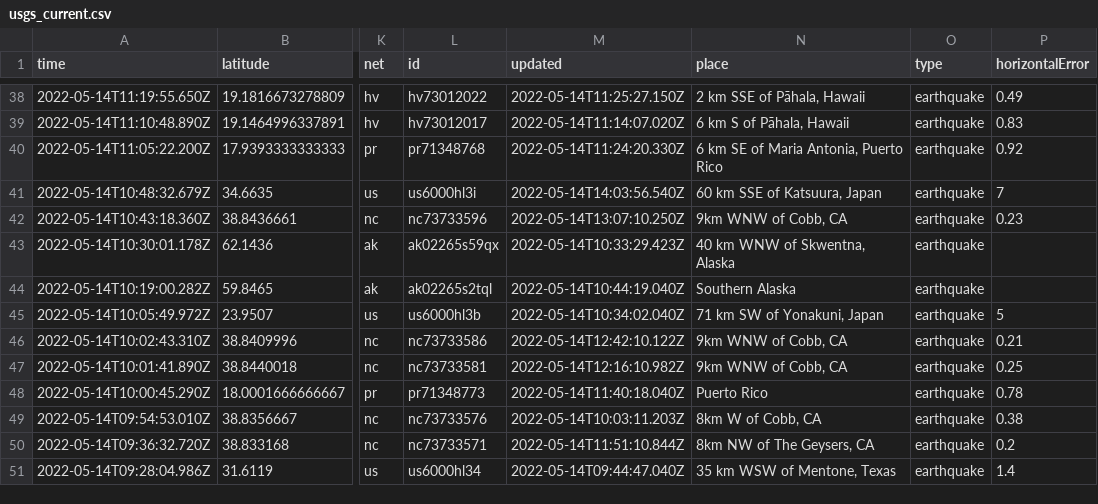
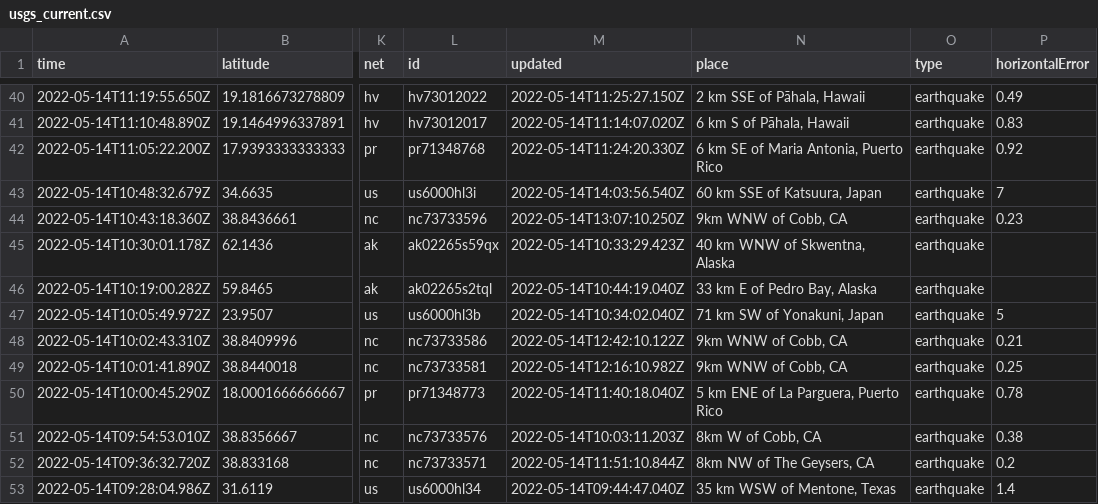
Before and after one commit to kmaepetrin/nicar22-github-actions, a CSV file: usgs_current.csv, drawn as a sheet; only a part is shown, gaps mark what is left out; addresses are those after the commit; the diff covers the shown part only; the diff names each change by its address in the sheet, - before the commit and + after, or states it on an @@ line.

```diff
--- a/usgs_current.csv
+++ b/usgs_current.csv
-N46 (place): Southern Alaska
+N46 (place): 33 km E of Pedro Bay, Alaska
-N50 (place): Puerto Rico
+N50 (place): 5 km ENE of La Parguera, Puerto Rico
```
Also changed, not shown: 2 added rows, 2 removed rows and 9 edited cells elsewhere in this file, 1 other file.
